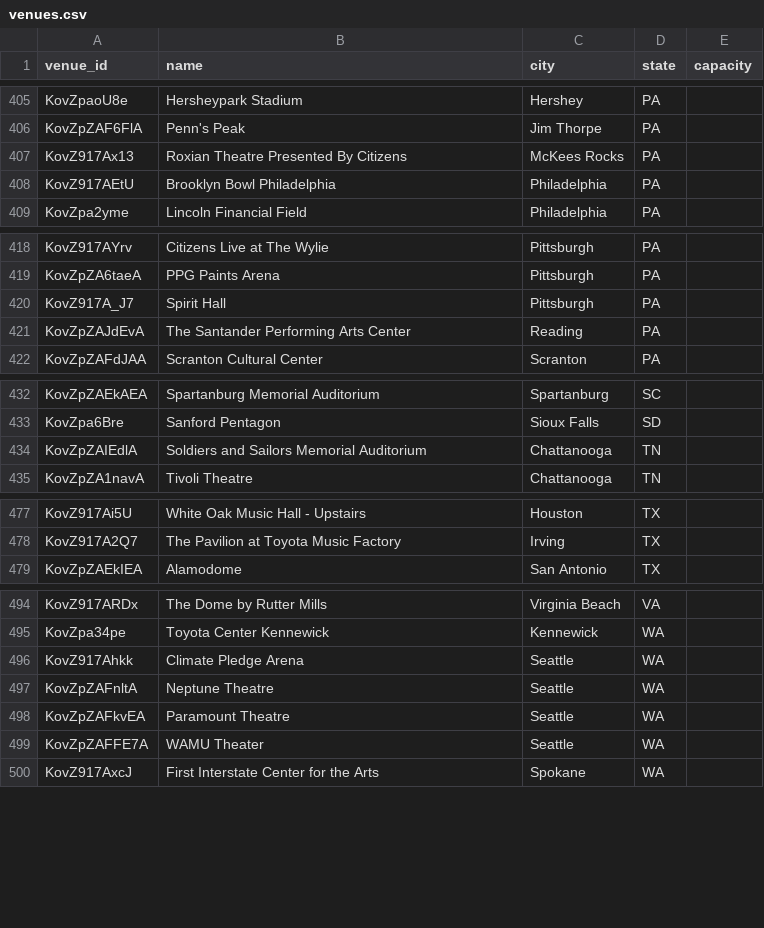
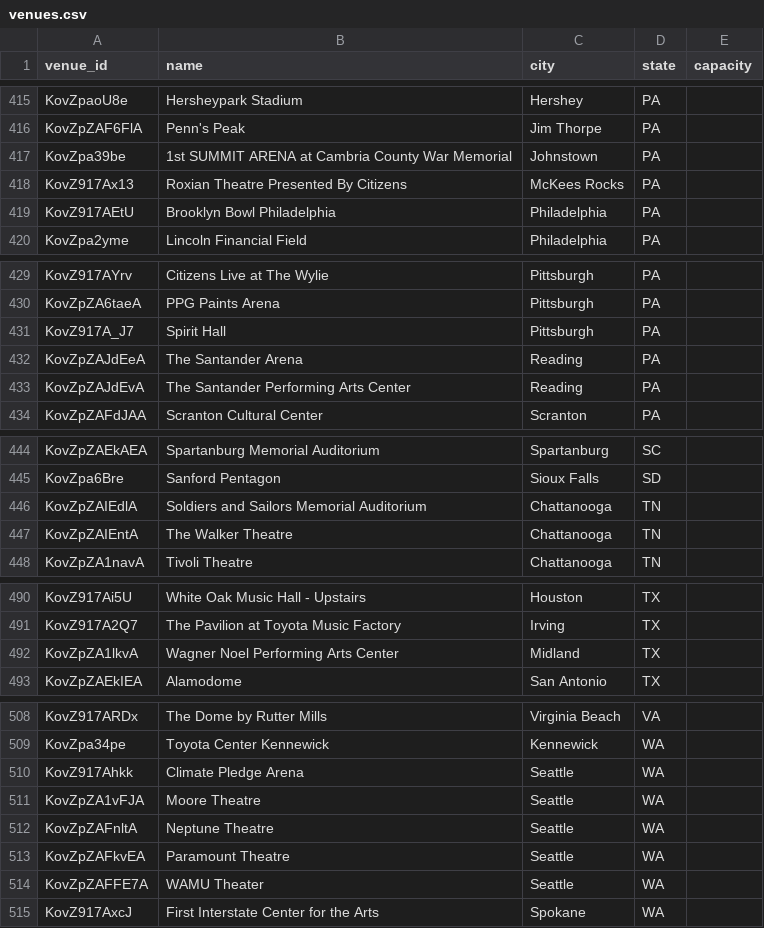
Before and after one commit to TylerWichman/presalewatch, a CSV file: db/venues.csv, drawn as a sheet; only a part is shown, gaps mark what is left out; the diff covers the shown part only; the diff names each change by its address in the sheet, - before the commit and + after, or states it on an @@ line.

```diff
--- a/db/venues.csv
+++ b/db/venues.csv
+row 417: KovZpa39be | 1st SUMMIT ARENA at Cambria County War Memorial | Johnstown | PA
+row 432: KovZpZAJdEeA | The Santander Arena | Reading | PA
+row 447: KovZpZAIEntA | The Walker Theatre | Chattanooga | TN
+row 492: KovZpZA1lkvA | Wagner Noel Performing Arts Center | Midland | TX
+row 511: KovZpZA1vFJA | Moore Theatre | Seattle | WA
```
Also changed, not shown: 11 added rows elsewhere in this file, db/artists.csv, 4 other files.
